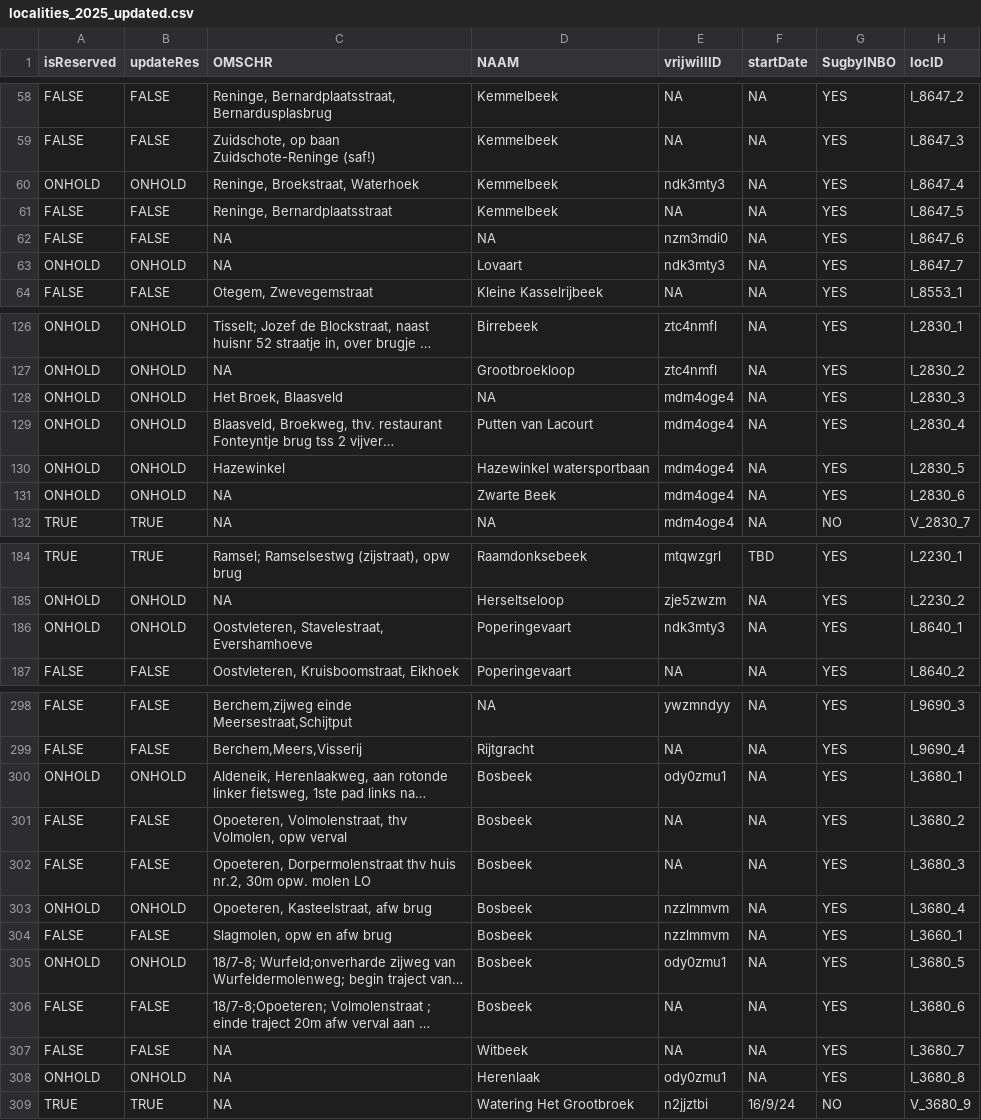
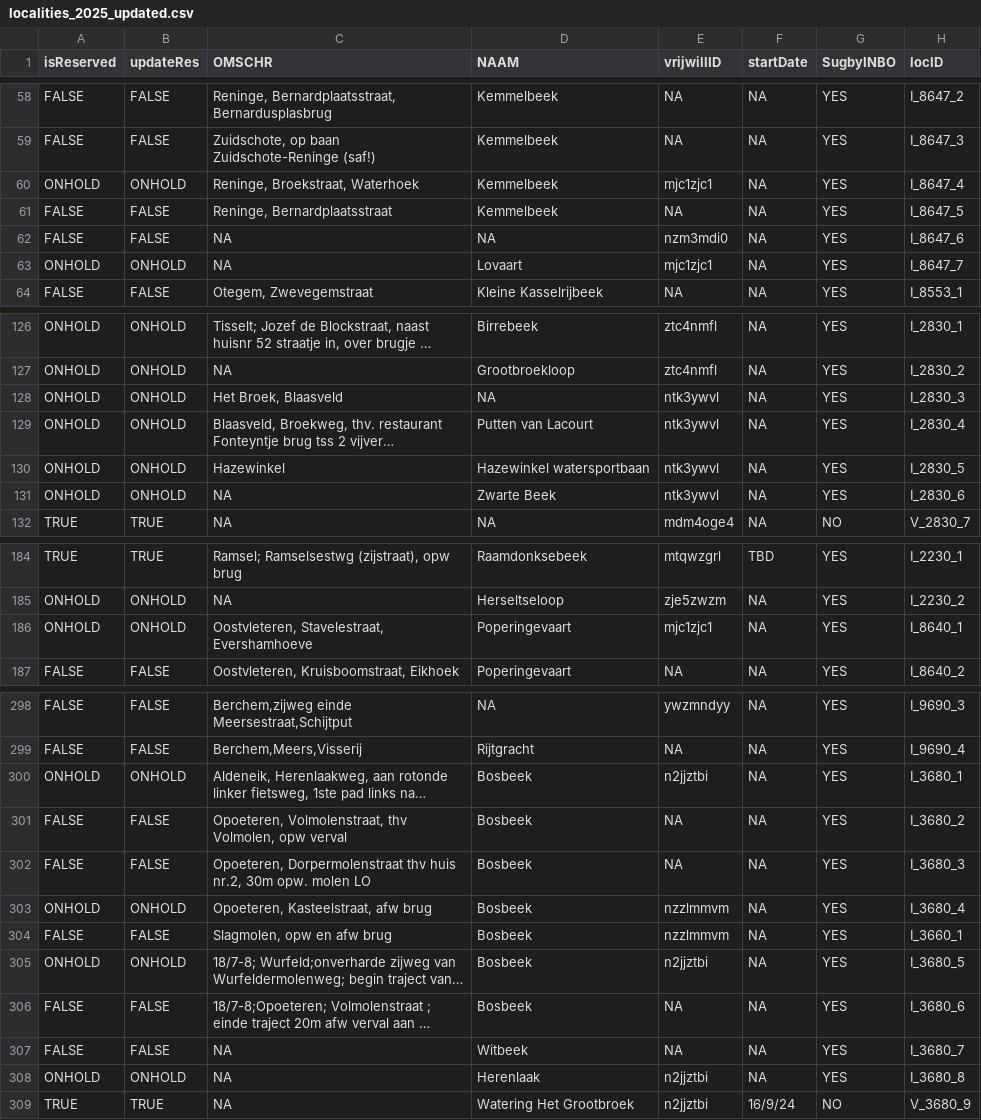
Before and after one commit to inbo/craywatch, a CSV file: R/data/output/localities_2025_updated.csv, drawn as a sheet; only a part is shown, gaps mark what is left out; long unchanged cells end in …; the diff covers the shown part only; the diff names each change by its address in the sheet, - before the commit and + after, or states it on an @@ line.

Commit message:
Update localities

```diff
--- a/R/data/output/localities_2025_updated.csv
+++ b/R/data/output/localities_2025_updated.csv
-E60 (vrijwillID): ndk3mty3
+E60 (vrijwillID): mjc1zjc1
-E63 (vrijwillID): ndk3mty3
+E63 (vrijwillID): mjc1zjc1
-E128:E131 (vrijwillID): mdm4oge4
+E128:E131 (vrijwillID): ntk3ywvl
-E186 (vrijwillID): ndk3mty3
+E186 (vrijwillID): mjc1zjc1
-E300 (vrijwillID): ody0zmu1
+E300 (vrijwillID): n2jjztbi
-E305 (vrijwillID): ody0zmu1
+E305 (vrijwillID): n2jjztbi
-E308 (vrijwillID): ody0zmu1
+E308 (vrijwillID): n2jjztbi
```
Also changed, not shown: 28 edited cells elsewhere in this file, assets/localities.csv.
